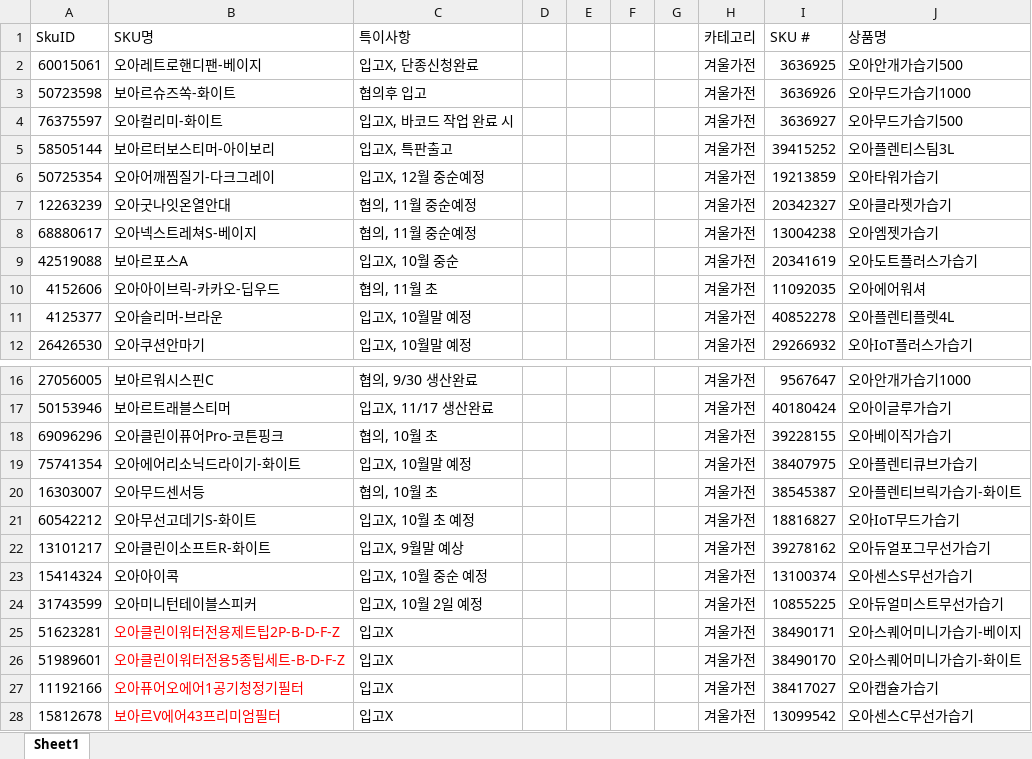
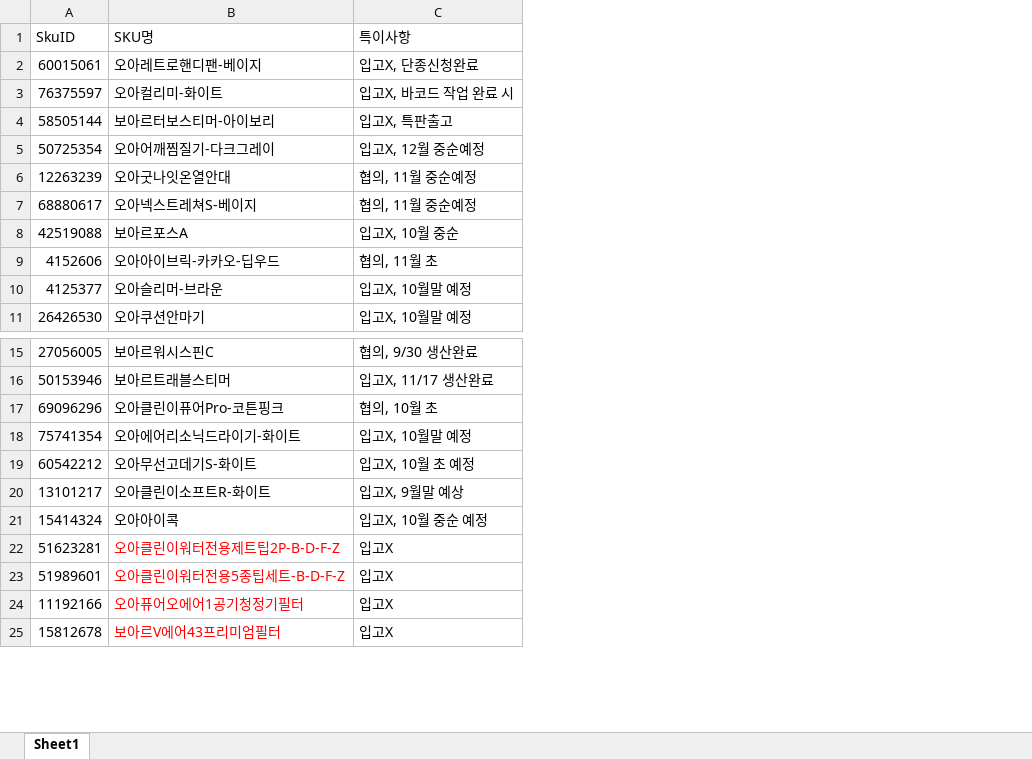
Before and after one commit to tolmjj10/coupang-po, an Excel workbook: data/이슈제품.xlsx, sheet Sheet1, drawn as a sheet; only a part is shown, gaps mark what is left out; values as stored, in another font and other column widths than the file's, no borders; removed rows and columns are numbered as before the commit, all else as after; the diff covers the shown part only; the diff names each change by its address in the sheet, - before the commit and + after, or states it on an @@ line.

```diff
--- a/data/이슈제품.xlsx (sheet Sheet1)
+++ b/data/이슈제품.xlsx (sheet Sheet1)
-column D, empty
-column E, empty
-column F, empty
-column G, empty
-column H (카테고리), row 2: 겨울가전; rows 4-12: all 겨울가전; rows 16-19: all 겨울가전; rows 21-23: all 겨울가전; rows 25-28: all 겨울가전
-column I (SKU #), row 2: 3636925; rows 4-12: 3636927 | 39415252 | 19213859 | 20342327 | 13004238 | 20341619 | 11092035 | 40852278 | 29266932; rows 16-19: 9567647 | 40180424 | 39228155 | 38407975; rows 21-23: 18816827 | 39278162 | 13100374; rows 25-28: 38490171 | 38490170 | 38417027 | 13099542
-column J (상품명), row 2: 오아안개가습기500; rows 4-12: 오아무드가습기500 | 오아플렌티스팀3L | 오아타워가습기 | 오아클라젯가습기 | 오아엠젯가습기 | 오아도트플러스가습기 | 오아에어워셔 | 오아플렌티플렛4L | 오아IoT플러스가습기; rows 16-19: 오아안개가습기1000 | 오아이글루가습기 | 오아베이직가습기 | 오아플렌티큐브가습기; rows 21-23: 오아IoT무드가습기 | 오아듀얼포그무선가습기 | 오아센스S무선가습기; rows 25-28: 오아스퀘어미니가습기-베이지 | 오아스퀘어미니가습기-화이트 | 오아캡슐가습기 | 오아센스C무선가습기
-row 3: 50723598 | 보아르슈즈쏙-화이트 | 협의후 입고 |  |  |  |  | 겨울가전 | 3636926 | 오아무드가습기1000
-row 20: 16303007 | 오아무드센서등 | 협의, 10월 초 |  |  |  |  | 겨울가전 | 38545387 | 오아플렌티브릭가습기-화이트
-row 24: 31743599 | 오아미니턴테이블스피커 | 입고X, 10월 2일 예정 |  |  |  |  | 겨울가전 | 10855225 | 오아듀얼미스트무선가습기
```
Also changed, not shown: 547 removed rows elsewhere in this sheet.
